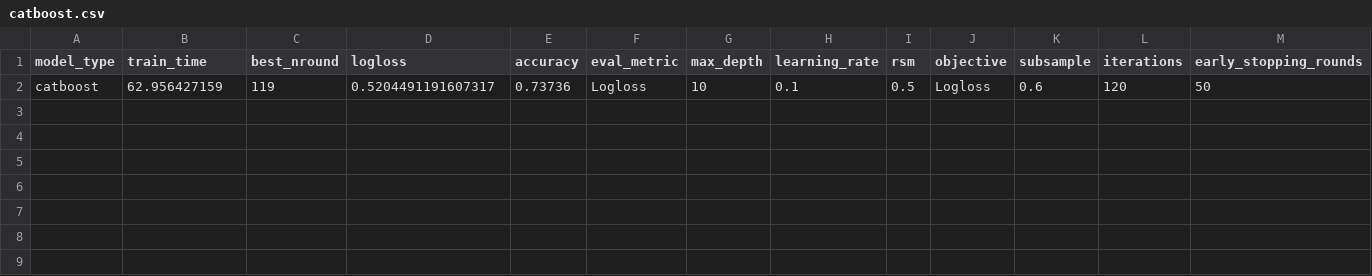
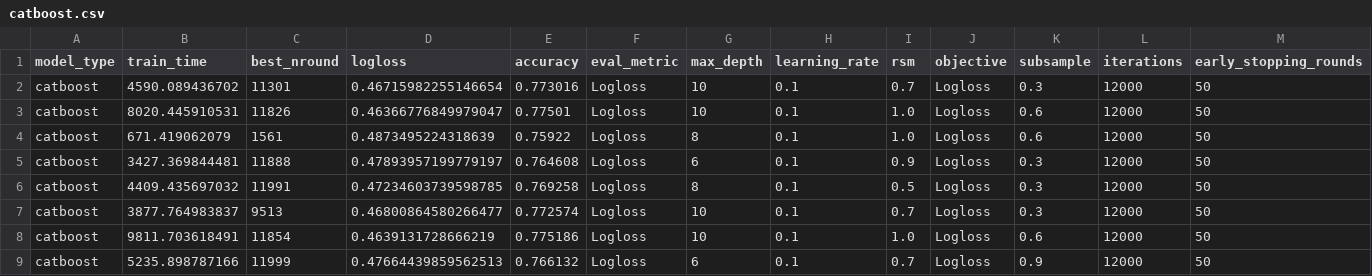
Before and after one commit to Evovest/MLBenchmarks.jl, a CSV file: results/higgs/raw/catboost.csv, drawn as a sheet; only a part is shown; addresses are those after the commit; rows hold the shown columns only; the diff names each change by its address in the sheet, - before the commit and + after, or states it on an @@ line.

```diff
--- a/results/higgs/raw/catboost.csv
+++ b/results/higgs/raw/catboost.csv
+row 2: catboost | 4590.089436702 | 11301 | 0.46715982255146654 | 0.773016 | Logloss | 10 | 0.1 | 0.7 | Logloss | 0.3 | 12000 | 50
-B3 (train_time): 62.956427159
+B3 (train_time): 8020.445910531
-C3 (best_nround): 119
+C3 (best_nround): 11826
-D3 (logloss): 0.5204491191607317
+D3 (logloss): 0.46366776849979047
-E3 (accuracy): 0.73736
+E3 (accuracy): 0.77501
-I3 (rsm): 0.5
+I3 (rsm): 1.0
-L3 (iterations): 120
+L3 (iterations): 12000
+row 4: catboost | 671.419062079 | 1561 | 0.4873495224318639 | 0.75922 | Logloss | 8 | 0.1 | 1.0 | Logloss | 0.6 | 12000 | 50
+row 5: catboost | 3427.369844481 | 11888 | 0.47893957199779197 | 0.764608 | Logloss | 6 | 0.1 | 0.9 | Logloss | 0.3 | 12000 | 50
+row 6: catboost | 4409.435697032 | 11991 | 0.47234603739598785 | 0.769258 | Logloss | 8 | 0.1 | 0.5 | Logloss | 0.3 | 12000 | 50
+row 7: catboost | 3877.764983837 | 9513 | 0.46800864580266477 | 0.772574 | Logloss | 10 | 0.1 | 0.7 | Logloss | 0.3 | 12000 | 50
+row 8: catboost | 9811.703618491 | 11854 | 0.4639131728666219 | 0.775186 | Logloss | 10 | 0.1 | 1.0 | Logloss | 0.6 | 12000 | 50
+row 9: catboost | 5235.898787166 | 11999 | 0.47664439859562513 | 0.766132 | Logloss | 6 | 0.1 | 0.7 | Logloss | 0.9 | 12000 | 50
```
Also changed, not shown: results/higgs/raw/evotrees.csv, results/higgs/raw/lightgbm.csv, 4 other files.
